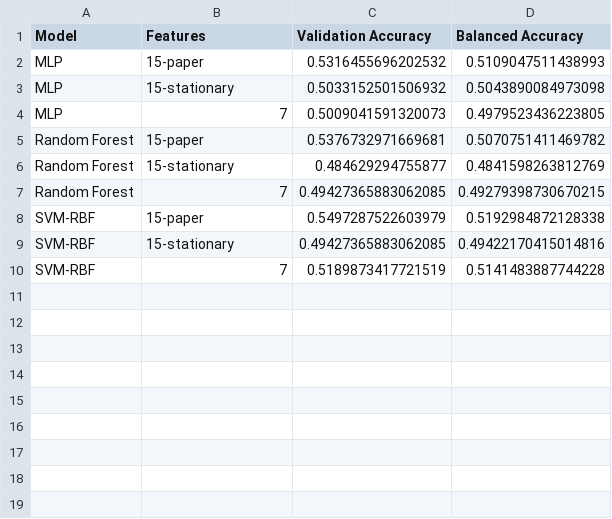
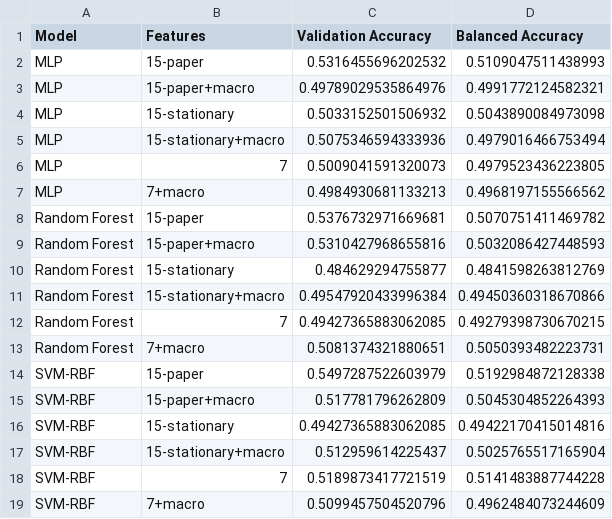
Before and after one commit to namithar18/Foreign-exchange-forecast, a CSV file: results/classification_validation_averages.csv, drawn as a sheet; the diff names each change by its address in the sheet, - before the commit and + after, or states it on an @@ line.

```diff
--- a/results/classification_validation_averages.csv
+++ b/results/classification_validation_averages.csv
+row 3: MLP | 15-paper+macro | 0.49789029535864976 | 0.4991772124582321
+row 5: MLP | 15-stationary+macro | 0.5075346594333936 | 0.4979016466753494
+row 7: MLP | 7+macro | 0.4984930681133213 | 0.4968197155566562
+row 9: Random Forest | 15-paper+macro | 0.5310427968655816 | 0.5032086427448593
+row 11: Random Forest | 15-stationary+macro | 0.49547920433996384 | 0.49450360318670866
+row 13: Random Forest | 7+macro | 0.5081374321880651 | 0.5050393482223731
+row 15: SVM-RBF | 15-paper+macro | 0.517781796262809 | 0.5045304852264393
+row 17: SVM-RBF | 15-stationary+macro | 0.512959614225437 | 0.5025765517165904
+row 19: SVM-RBF | 7+macro | 0.5099457504520796 | 0.4962484073244609
```
Also changed, not shown: results/classification_validation_results.csv, results/gru_validation_results.csv, 7 other files.
